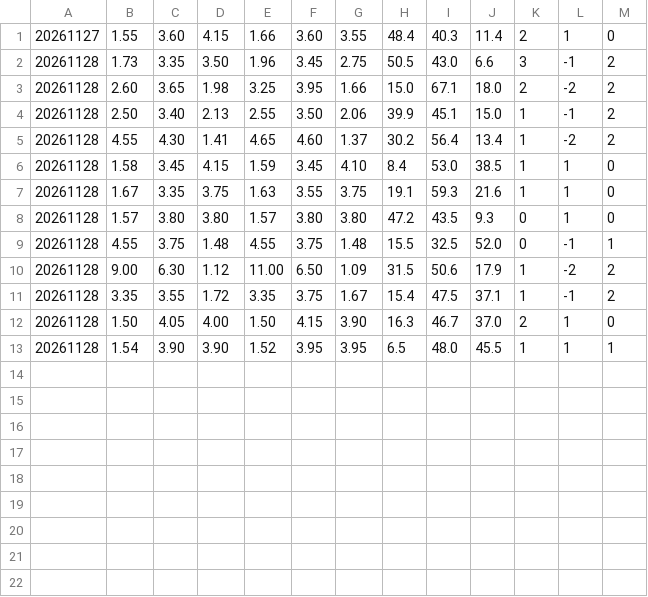
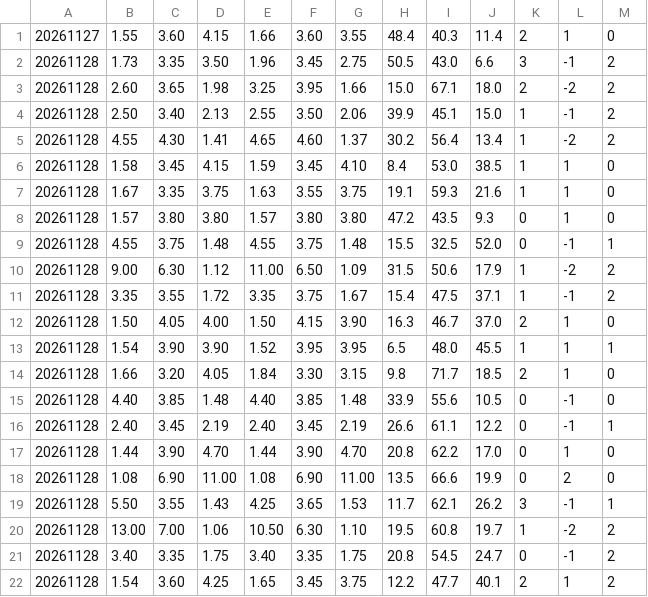
Before and after one commit to minhu8238/odds-lens, a CSV file: data/history_new/260141/soccer_handicap_3.csv, drawn as a sheet; the diff names each change by its address in the sheet, - before the commit and + after, or states it on an @@ line.

```diff
--- a/data/history_new/260141/soccer_handicap_3.csv
+++ b/data/history_new/260141/soccer_handicap_3.csv
+row 14: 20261128 | 1.66 | 3.20 | 4.05 | 1.84 | 3.30 | 3.15 | 9.8 | 71.7 | 18.5 | 2 | 1 | 0
+row 15: 20261128 | 4.40 | 3.85 | 1.48 | 4.40 | 3.85 | 1.48 | 33.9 | 55.6 | 10.5 | 0 | -1 | 0
+row 16: 20261128 | 2.40 | 3.45 | 2.19 | 2.40 | 3.45 | 2.19 | 26.6 | 61.1 | 12.2 | 0 | -1 | 1
+row 17: 20261128 | 1.44 | 3.90 | 4.70 | 1.44 | 3.90 | 4.70 | 20.8 | 62.2 | 17.0 | 0 | 1 | 0
+row 18: 20261128 | 1.08 | 6.90 | 11.00 | 1.08 | 6.90 | 11.00 | 13.5 | 66.6 | 19.9 | 0 | 2 | 0
+row 19: 20261128 | 5.50 | 3.55 | 1.43 | 4.25 | 3.65 | 1.53 | 11.7 | 62.1 | 26.2 | 3 | -1 | 1
+row 20: 20261128 | 13.00 | 7.00 | 1.06 | 10.50 | 6.30 | 1.10 | 19.5 | 60.8 | 19.7 | 1 | -2 | 2
+row 21: 20261128 | 3.40 | 3.35 | 1.75 | 3.40 | 3.35 | 1.75 | 20.8 | 54.5 | 24.7 | 0 | -1 | 2
+row 22: 20261128 | 1.54 | 3.60 | 4.25 | 1.65 | 3.45 | 3.75 | 12.2 | 47.7 | 40.1 | 2 | 1 | 2
```
Also changed, not shown: data/history_new/260141/atlas_soccer_handicap_3.csv, data/history_new/260141/atlas_soccer_normal_3.csv, 26 other files.
